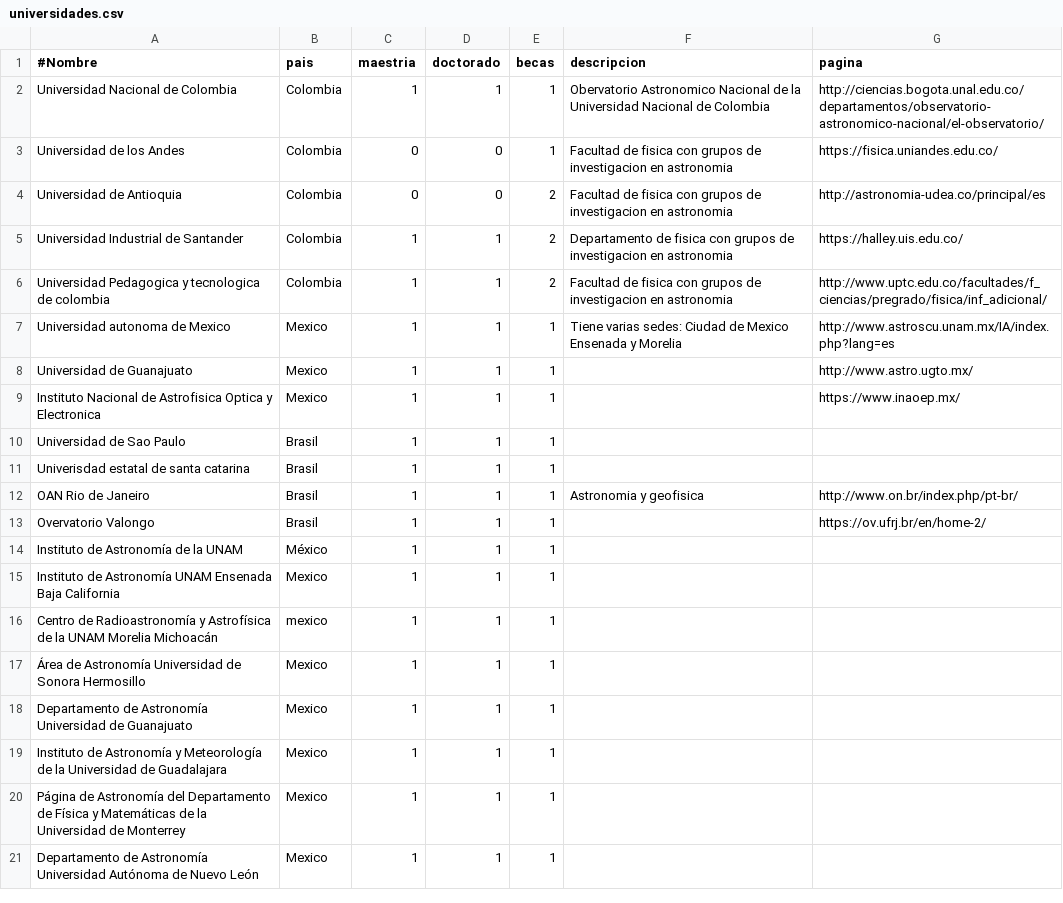
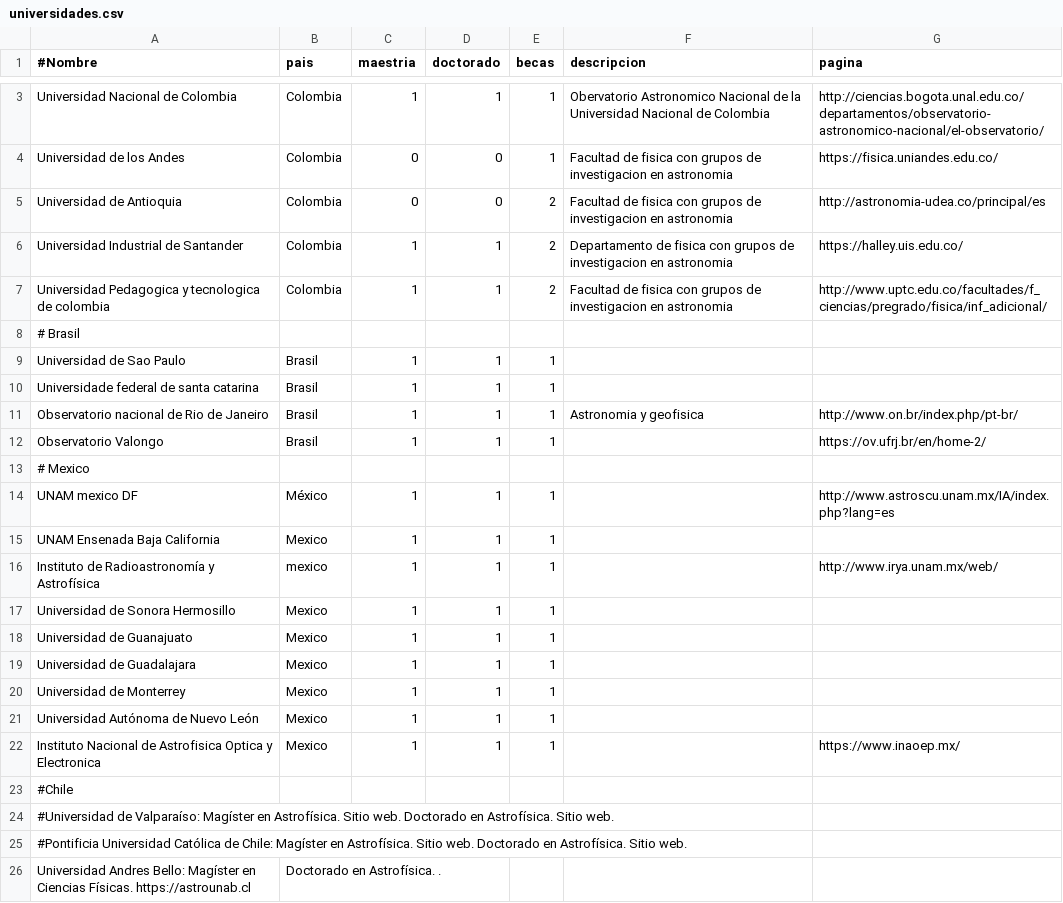
Before and after one commit to jngaravitoc/astronomia_latam, a CSV file: data/universidades.csv, drawn as a sheet; only a part is shown, gaps mark what is left out; the diff covers the shown part only.

```diff
--- a/data/universidades.csv
+++ b/data/universidades.csv
@@ -6,16 +7,20 @@ Universidad Industrial de Santander, Colombia, 1, 1, 2, Departamento de fisica c
 Universidad Pedagogica y tecnologica de colombia, Colombia, 1, 1, 2, Facultad de fisica con grupos de investigacion en astronomia, http://www.uptc.edu.co/facultades/f_ciencias/pregrado/fisica/inf_adicional/
-Universidad autonoma de Mexico, Mexico, 1, 1, 1, Tiene varias sedes: Ciudad de Mexico Ensenada y Morelia, http://www.astroscu.unam.mx/IA/index.php?lang=es
-Universidad de Guanajuato, Mexico, 1, 1, 1, , http://www.astro.ugto.mx/
+# Brasil
+Universidad de Sao Paulo, Brasil, 1, 1, 1, ,
+Universidade federal de santa catarina, Brasil , 1, 1, 1 , ,
+Observatorio nacional de  Rio de Janeiro , Brasil, 1, 1, 1, Astronomia y geofisica, http://www.on.br/index.php/pt-br/
+Observatorio Valongo, Brasil, 1, 1, 1, , https://ov.ufrj.br/en/home-2/
+# Mexico
+UNAM mexico DF, México, 1, 1, 1, , http://www.astroscu.unam.mx/IA/index.php?lang=es
+UNAM Ensenada  Baja California, Mexico, 1, 1, 1, ,
+Instituto de Radioastronomía y Astrofísica, mexico, 1, 1, 1, , http://www.irya.unam.mx/web/
+Universidad de Sonora Hermosillo, Mexico, 1, 1, 1, ,
+Universidad de Guanajuato, Mexico, 1, 1, 1, ,
+Universidad de Guadalajara, Mexico, 1, 1, 1, ,
+Universidad de Monterrey, Mexico, 1, 1, 1, ,
+Universidad Autónoma de Nuevo León, Mexico, 1, 1, 1, ,
 Instituto Nacional de Astrofisica Optica y Electronica,  Mexico, 1, 1, 1, ,https://www.inaoep.mx/
-Universidad de Sao Paulo, Brasil, 1, 1, 1, ,
-Univerisdad estatal de santa catarina, Brasil , 1, 1, 1 , ,
-OAN Rio de Janeiro, Brasil, 1, 1, 1, Astronomia y geofisica, http://www.on.br/index.php/pt-br/
-Overvatorio Valongo, Brasil, 1, 1, 1, , https://ov.ufrj.br/en/home-2/
-Instituto de Astronomía de la UNAM , México, 1, 1, 1, ,
-Instituto de Astronomía UNAM Ensenada  Baja California, Mexico, 1, 1, 1, ,
-Centro de Radioastronomía y Astrofísica de la UNAM Morelia  Michoacán, mexico, 1, 1, 1, ,
-Área de Astronomía  Universidad de Sonora Hermosillo, Mexico, 1, 1, 1, ,
-Departamento de Astronomía Universidad de Guanajuato, Mexico, 1, 1, 1, ,
-Instituto de Astronomía y Meteorología de la Universidad de Guadalajara, Mexico, 1, 1, 1, ,
-Página de Astronomía del Departamento de Física y Matemáticas de la Universidad de Monterrey, Mexico, 1, 1, 1, ,
-Departamento de Astronomía Universidad Autónoma de Nuevo León, Mexico, 1, 1, 1, ,
+#Chile
+#Universidad de Valparaíso: Magíster en Astrofísica. Sitio web. Doctorado en Astrofísica. Sitio web.
+#Pontificia Universidad Católica de Chile: Magíster en Astrofísica. Sitio web. Doctorado en Astrofísica. Sitio web.
+Universidad Andres Bello: Magíster en Ciencias Físicas. https://astrounab.cl , Doctorado en Astrofísica. .
```
Also changed, not shown: 7 added rows elsewhere in this file, 1 other file.
